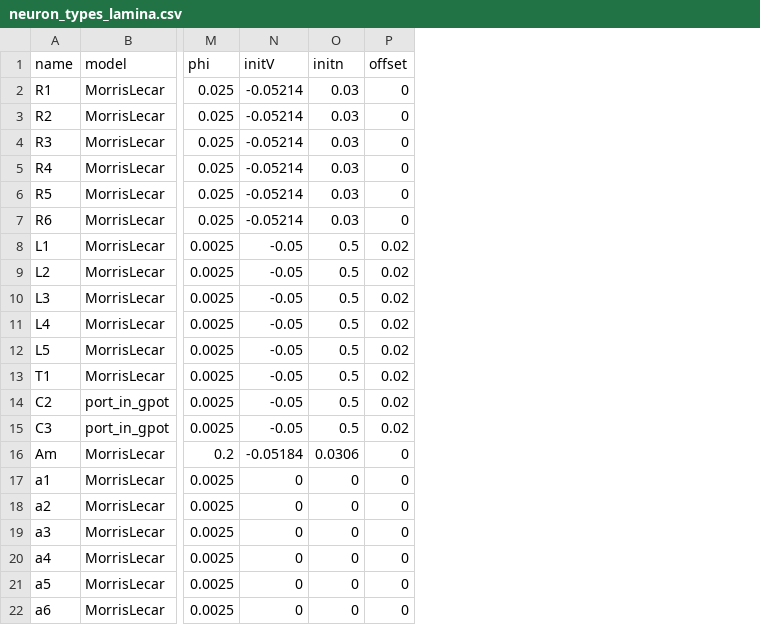
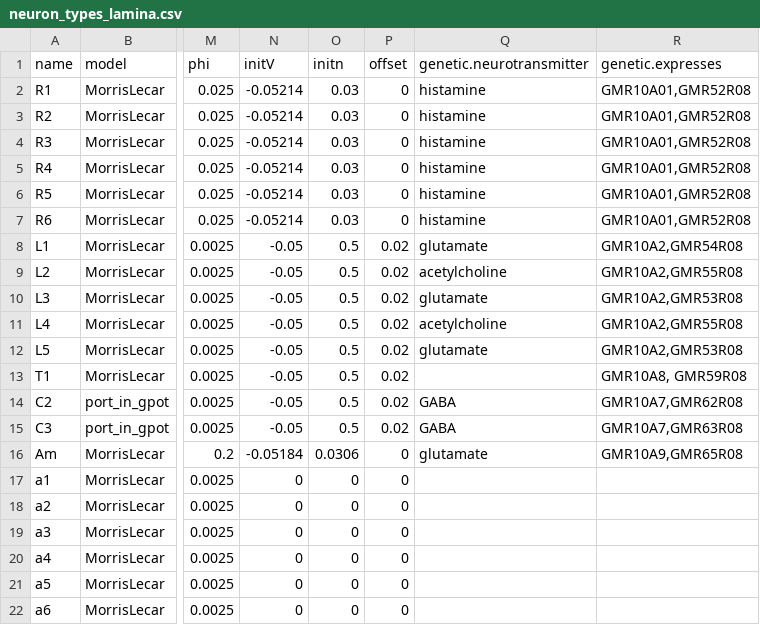
Before and after one commit to neurokernel/vision, a CSV file: examples/data/neuron_types_lamina.csv, drawn as a sheet; only a part is shown, gaps mark what is left out; the diff names each change by its address in the sheet, - before the commit and + after, or states it on an @@ line.

Commit message:
Add column/cartridge info to generated LPUs for loading into NeuroArch, use faster Pattern.from_concat() method to construct pattern.

```diff
--- a/examples/data/neuron_types_lamina.csv
+++ b/examples/data/neuron_types_lamina.csv
+column Q (genetic.neurotransmitter), rows 2-16: histamine | histamine | histamine | histamine | histamine | histamine | glutamate | acetylcholine | glutamate | acetylcholine | glutamate |  | GABA | GABA | glutamate
+column R (genetic.expresses), rows 2-16: GMR10A01,GMR52R08 | GMR10A01,GMR52R08 | GMR10A01,GMR52R08 | GMR10A01,GMR52R08 | GMR10A01,GMR52R08 | GMR10A01,GMR52R08 | GMR10A2,GMR54R08 | GMR10A2,GMR55R08 | GMR10A2,GMR53R08 | GMR10A2,GMR55R08 | GMR10A2,GMR53R08 | GMR10A8, GMR59R08 | GMR10A7,GMR62R08 | GMR10A7,GMR63R08 | GMR10A9,GMR65R08
```
Also changed, not shown: examples/data/neuron_types_medulla.csv, examples/data/synapse_medulla.csv, 1 other file.
